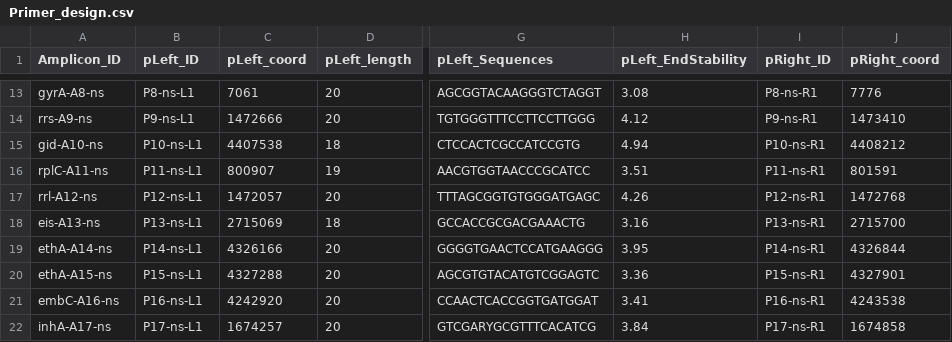
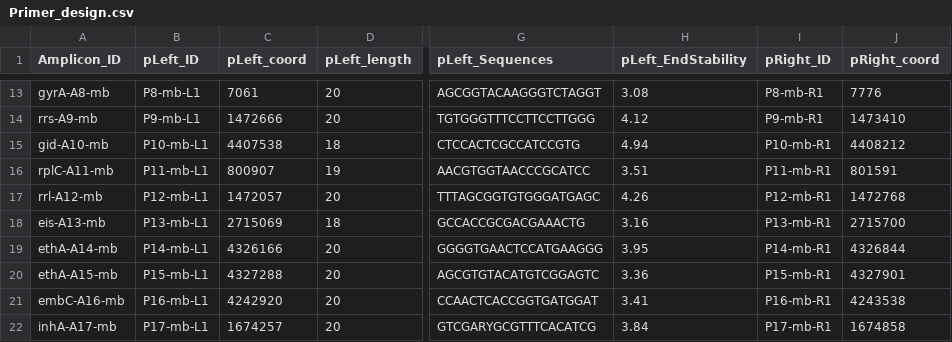
Before and after one commit to linfeng-wang/TOAST, a CSV file: dr_amplicon_design-33/Primer_design.csv, drawn as a sheet; only a part is shown, gaps mark what is left out; the diff covers the shown part only; the diff names each change by its address in the sheet, - before the commit and + after, or states it on an @@ line.

```diff
--- a/dr_amplicon_design-33/Primer_design.csv
+++ b/dr_amplicon_design-33/Primer_design.csv
-A13 (Amplicon_ID): gyrA-A8-ns
+A13 (Amplicon_ID): gyrA-A8-mb
-B13 (pLeft_ID): P8-ns-L1
+B13 (pLeft_ID): P8-mb-L1
-I13 (pRight_ID): P8-ns-R1
+I13 (pRight_ID): P8-mb-R1
-A14 (Amplicon_ID): rrs-A9-ns
+A14 (Amplicon_ID): rrs-A9-mb
-B14 (pLeft_ID): P9-ns-L1
+B14 (pLeft_ID): P9-mb-L1
-I14 (pRight_ID): P9-ns-R1
+I14 (pRight_ID): P9-mb-R1
-A15 (Amplicon_ID): gid-A10-ns
+A15 (Amplicon_ID): gid-A10-mb
-B15 (pLeft_ID): P10-ns-L1
+B15 (pLeft_ID): P10-mb-L1
-I15 (pRight_ID): P10-ns-R1
+I15 (pRight_ID): P10-mb-R1
-A16 (Amplicon_ID): rplC-A11-ns
+A16 (Amplicon_ID): rplC-A11-mb
-B16 (pLeft_ID): P11-ns-L1
+B16 (pLeft_ID): P11-mb-L1
-I16 (pRight_ID): P11-ns-R1
+I16 (pRight_ID): P11-mb-R1
-A17 (Amplicon_ID): rrl-A12-ns
+A17 (Amplicon_ID): rrl-A12-mb
-B17 (pLeft_ID): P12-ns-L1
+B17 (pLeft_ID): P12-mb-L1
-I17 (pRight_ID): P12-ns-R1
+I17 (pRight_ID): P12-mb-R1
-A18 (Amplicon_ID): eis-A13-ns
+A18 (Amplicon_ID): eis-A13-mb
-B18 (pLeft_ID): P13-ns-L1
+B18 (pLeft_ID): P13-mb-L1
-I18 (pRight_ID): P13-ns-R1
+I18 (pRight_ID): P13-mb-R1
-A19 (Amplicon_ID): ethA-A14-ns
+A19 (Amplicon_ID): ethA-A14-mb
-B19 (pLeft_ID): P14-ns-L1
+B19 (pLeft_ID): P14-mb-L1
-I19 (pRight_ID): P14-ns-R1
+I19 (pRight_ID): P14-mb-R1
-A20 (Amplicon_ID): ethA-A15-ns
+A20 (Amplicon_ID): ethA-A15-mb
-B20 (pLeft_ID): P15-ns-L1
+B20 (pLeft_ID): P15-mb-L1
-I20 (pRight_ID): P15-ns-R1
+I20 (pRight_ID): P15-mb-R1
-A21 (Amplicon_ID): embC-A16-ns
+A21 (Amplicon_ID): embC-A16-mb
-B21 (pLeft_ID): P16-ns-L1
+B21 (pLeft_ID): P16-mb-L1
-I21 (pRight_ID): P16-ns-R1
+I21 (pRight_ID): P16-mb-R1
-A22 (Amplicon_ID): inhA-A17-ns
+A22 (Amplicon_ID): inhA-A17-mb
-B22 (pLeft_ID): P17-ns-L1
+B22 (pLeft_ID): P17-mb-L1
-I22 (pRight_ID): P17-ns-R1
+I22 (pRight_ID): P17-mb-R1
```
Also changed, not shown: 69 edited cells elsewhere in this file, dr_amplicon_design-33/Amplicon_importance.csv, dr_amplicon_design-33/Mutation_inclusion.csv, 25 other files.
